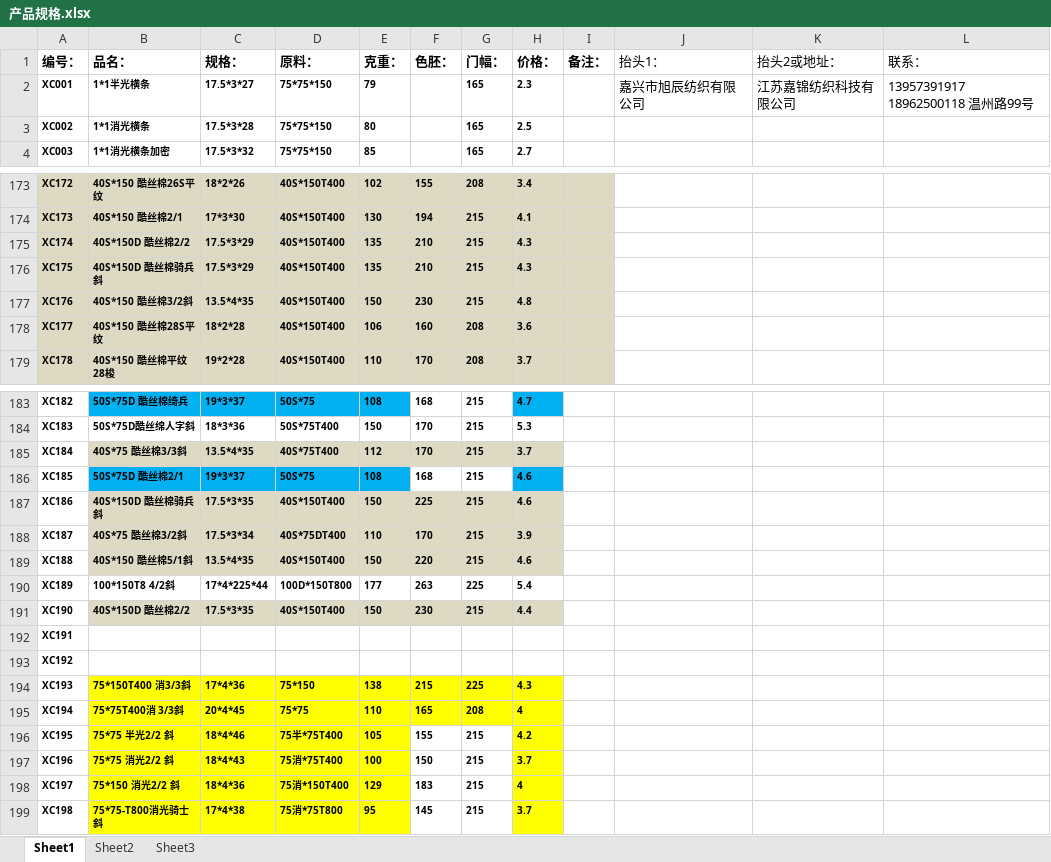
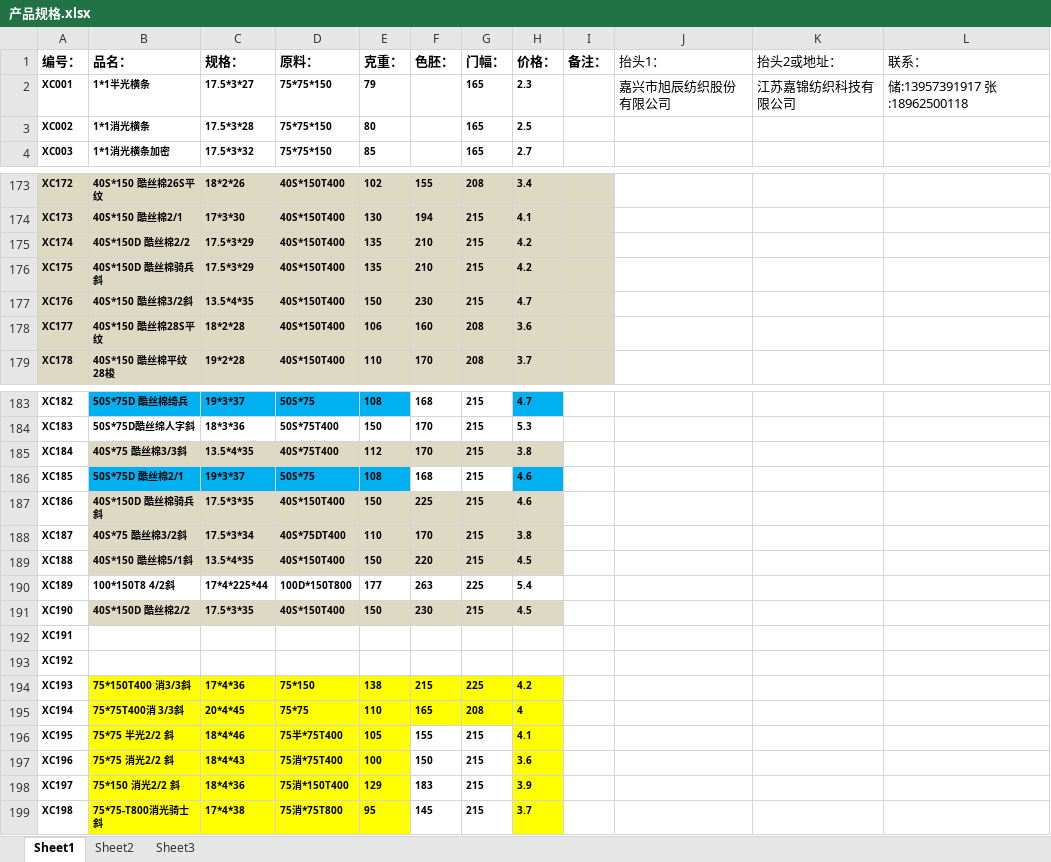
Before and after one commit to SMQCGF/XCDY, an Excel workbook: 产品规格.xlsx, sheet Sheet1, drawn as a sheet; only a part is shown, gaps mark what is left out; values as stored, in another font and other column widths than the file's, no borders; the diff covers the shown part only; the diff names each change by its address in the sheet, - before the commit and + after, or states it on an @@ line.

Commit message:
Add files via upload

```diff
--- a/产品规格.xlsx (sheet Sheet1)
+++ b/产品规格.xlsx (sheet Sheet1)
-J2 (抬头1：): 嘉兴市旭辰纺织有限公司
+J2 (抬头1：): 嘉兴市旭辰纺织股份有限公司
-L2 (联系：): 13957391917 18962500118 温州路99号
+L2 (联系：): 储:13957391917 张:18962500118
-H175:H176 (价格：): 4.3
+H175:H176 (价格：): 4.2
-H177 (价格：): 4.8
+H177 (价格：): 4.7
-H185 (价格：): 3.7
+H185 (价格：): 3.8
-H188 (价格：): 3.9
+H188 (价格：): 3.8
-H189 (价格：): 4.6
+H189 (价格：): 4.5
-H191 (价格：): 4.4
+H191 (价格：): 4.5
-H194 (价格：): 4.3
+H194 (价格：): 4.2
-H196 (价格：): 4.2
+H196 (价格：): 4.1
-H197 (价格：): 3.7
+H197 (价格：): 3.6
-H198 (价格：): 4
+H198 (价格：): 3.9
```
Also changed, not shown: 21 edited cells elsewhere in this sheet.
